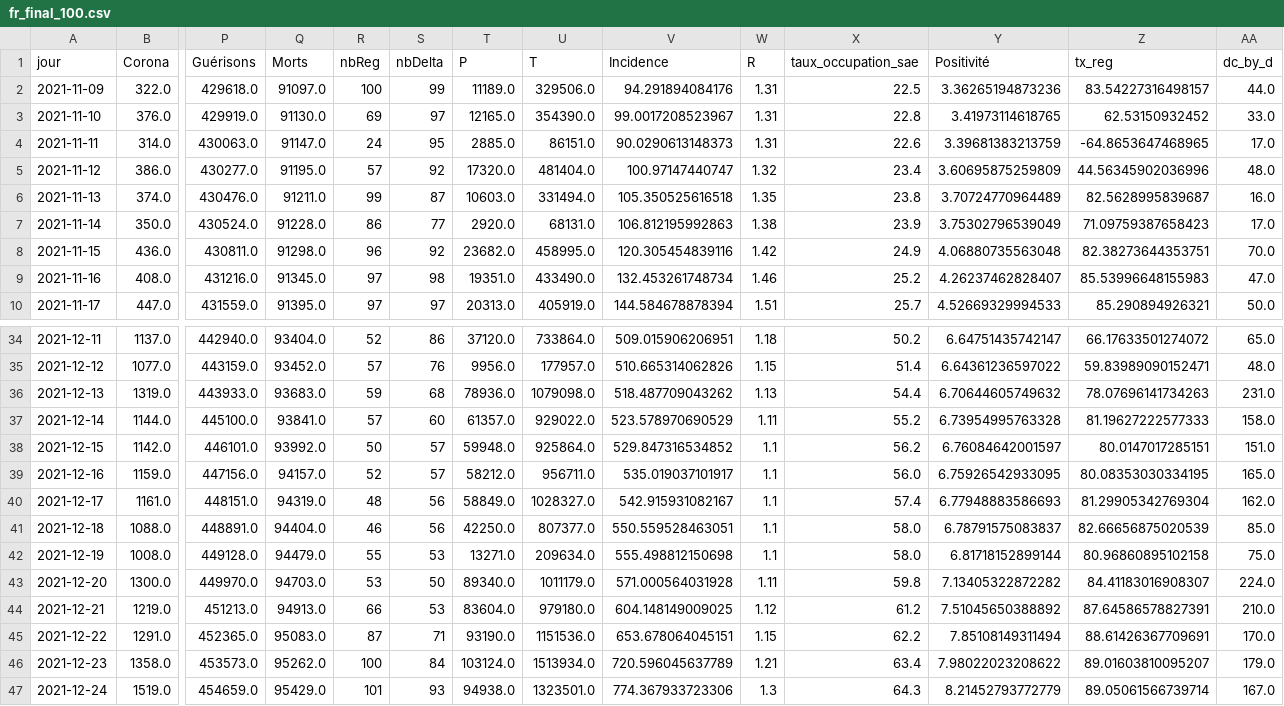
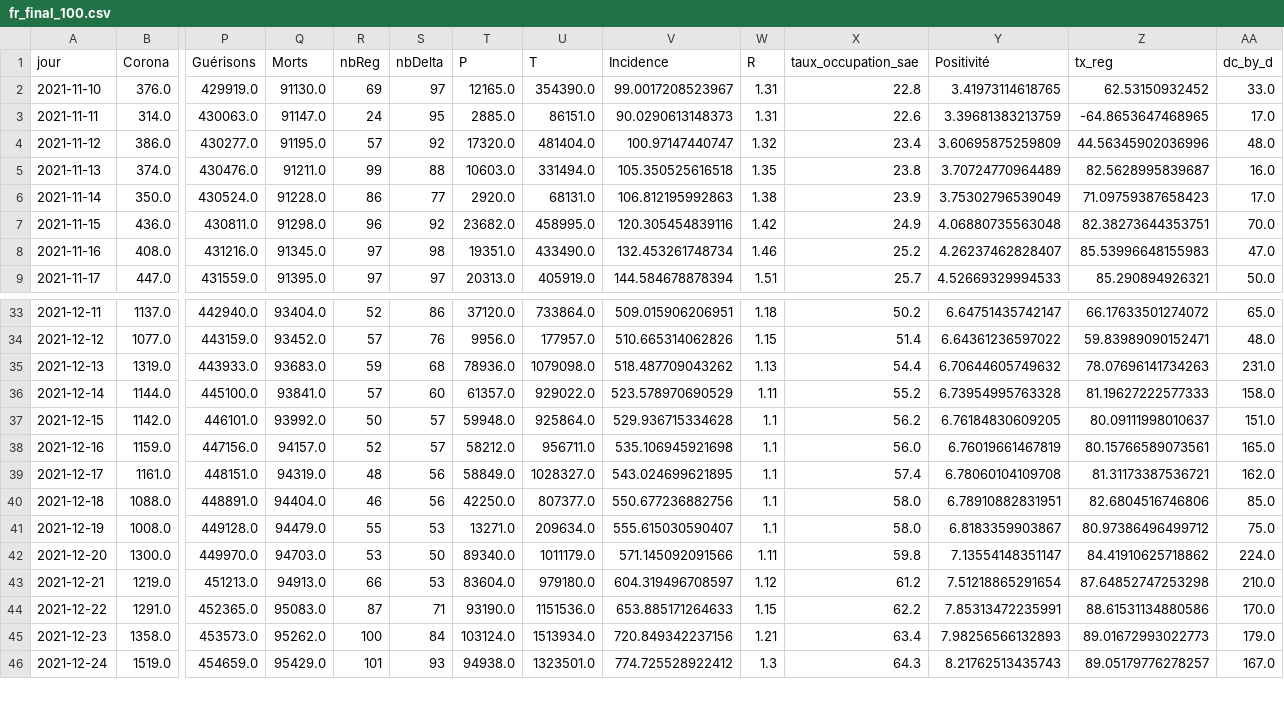
Before and after one commit to e-coucou/Rugby, a CSV file: html/data/fr_final_100.csv, drawn as a sheet; only a part is shown, gaps mark what is left out; removed rows and columns are numbered as before the commit, all else as after; rows hold the shown columns only; the diff covers the shown part only; the diff names each change by its address in the sheet, - before the commit and + after, or states it on an @@ line.

Commit message:
data updt

```diff
--- a/html/data/fr_final_100.csv
+++ b/html/data/fr_final_100.csv
-row 2: 2021-11-09 | 322.0 | 429618.0 | 91097.0 | 100 | 99 | 11189.0 | 329506.0 | 94.291894084176 | 1.31 | 22.5 | 3.36265194873236 | 83.54227316498157 | 44.0
-S5 (nbDelta): 87
+S5 (nbDelta): 88
-V37 (Incidence): 529.847316534852
+V37 (Incidence): 529.936715334628
-Y37 (Positivité): 6.76084642001597
+Y37 (Positivité): 6.76184830609205
-Z37 (tx_reg): 80.0147017285151
+Z37 (tx_reg): 80.09111998010637
-V38 (Incidence): 535.019037101917
+V38 (Incidence): 535.106945921698
-Y38 (Positivité): 6.75926542933095
+Y38 (Positivité): 6.76019661467819
-Z38 (tx_reg): 80.08353030334195
+Z38 (tx_reg): 80.15766589073561
-V39 (Incidence): 542.915931082167
+V39 (Incidence): 543.024699621895
-Y39 (Positivité): 6.77948883586693
+Y39 (Positivité): 6.78060104109708
-Z39 (tx_reg): 81.29905342769304
+Z39 (tx_reg): 81.31173387536721
-V40 (Incidence): 550.559528463051
+V40 (Incidence): 550.677236882756
-Y40 (Positivité): 6.78791575083837
+Y40 (Positivité): 6.78910882831951
-Z40 (tx_reg): 82.66656875020539
+Z40 (tx_reg): 82.6804516746806
-V41 (Incidence): 555.498812150698
+V41 (Incidence): 555.615030590407
-Y41 (Positivité): 6.81718152899144
+Y41 (Positivité): 6.8183359903867
-Z41 (tx_reg): 80.96860895102158
+Z41 (tx_reg): 80.97386496499712
-V42 (Incidence): 571.000564031928
+V42 (Incidence): 571.145092091566
-Y42 (Positivité): 7.13405322872282
+Y42 (Positivité): 7.13554148351147
-Z42 (tx_reg): 84.41183016908307
+Z42 (tx_reg): 84.41910625718862
-V43 (Incidence): 604.148149009025
+V43 (Incidence): 604.319496708597
-Y43 (Positivité): 7.51045650388892
+Y43 (Positivité): 7.51218865291654
-Z43 (tx_reg): 87.64586578827391
+Z43 (tx_reg): 87.64852747253298
-V44 (Incidence): 653.678064045151
+V44 (Incidence): 653.885171264633
-Y44 (Positivité): 7.85108149311494
+Y44 (Positivité): 7.85313472235991
-Z44 (tx_reg): 88.61426367709691
+Z44 (tx_reg): 88.61531134880586
-V45 (Incidence): 720.596045637789
+V45 (Incidence): 720.849342237156
-Y45 (Positivité): 7.98022023208622
+Y45 (Positivité): 7.98256566132893
-Z45 (tx_reg): 89.01603810095207
+Z45 (tx_reg): 89.01672993022773
-V46 (Incidence): 774.367933723306
+V46 (Incidence): 774.725528922412
-Y46 (Positivité): 8.21452793772779
+Y46 (Positivité): 8.21762513435743
-Z46 (tx_reg): 89.05061566739714
+Z46 (tx_reg): 89.05179776278257
```
Also changed, not shown: 1 added row and 36 edited cells elsewhere in this file, html/data/fr_final.csv, html/data/h_date.csv, 4 other files.
